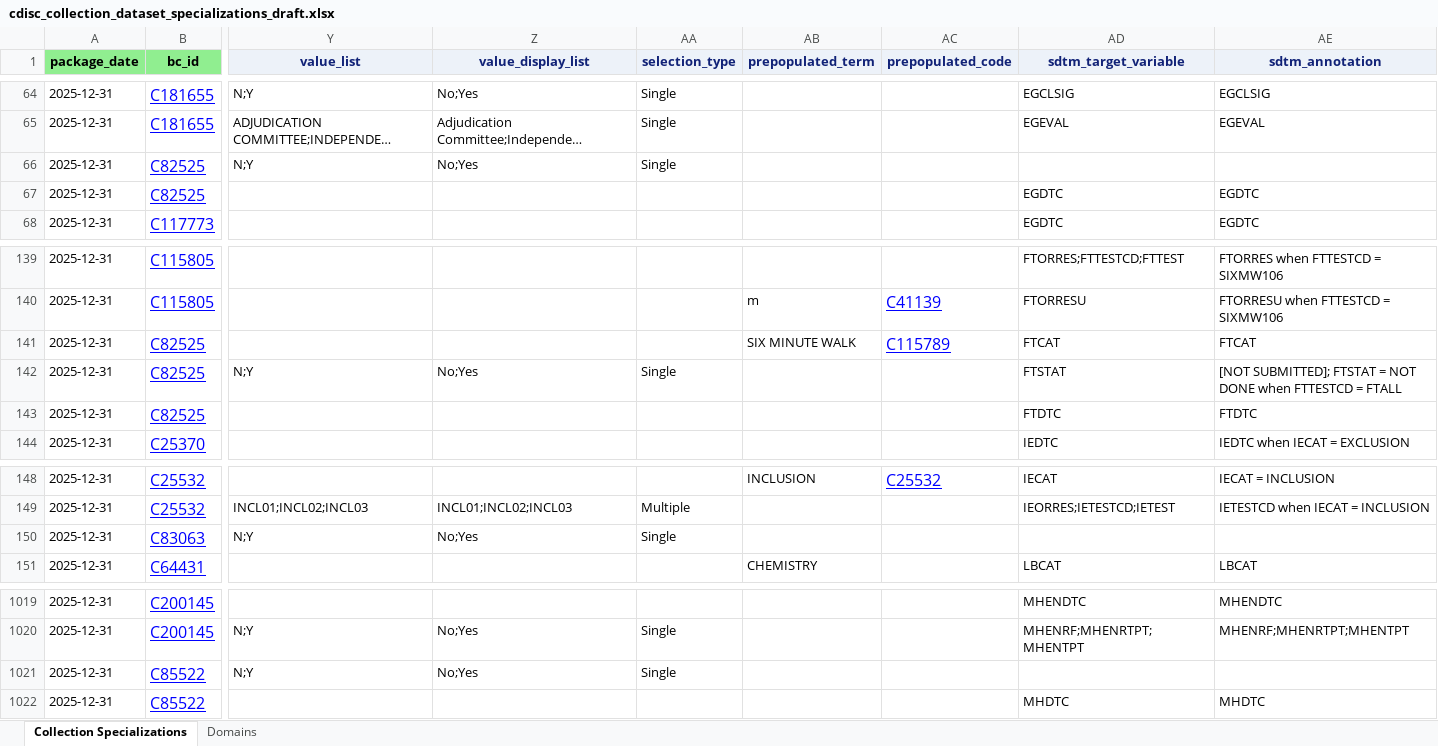
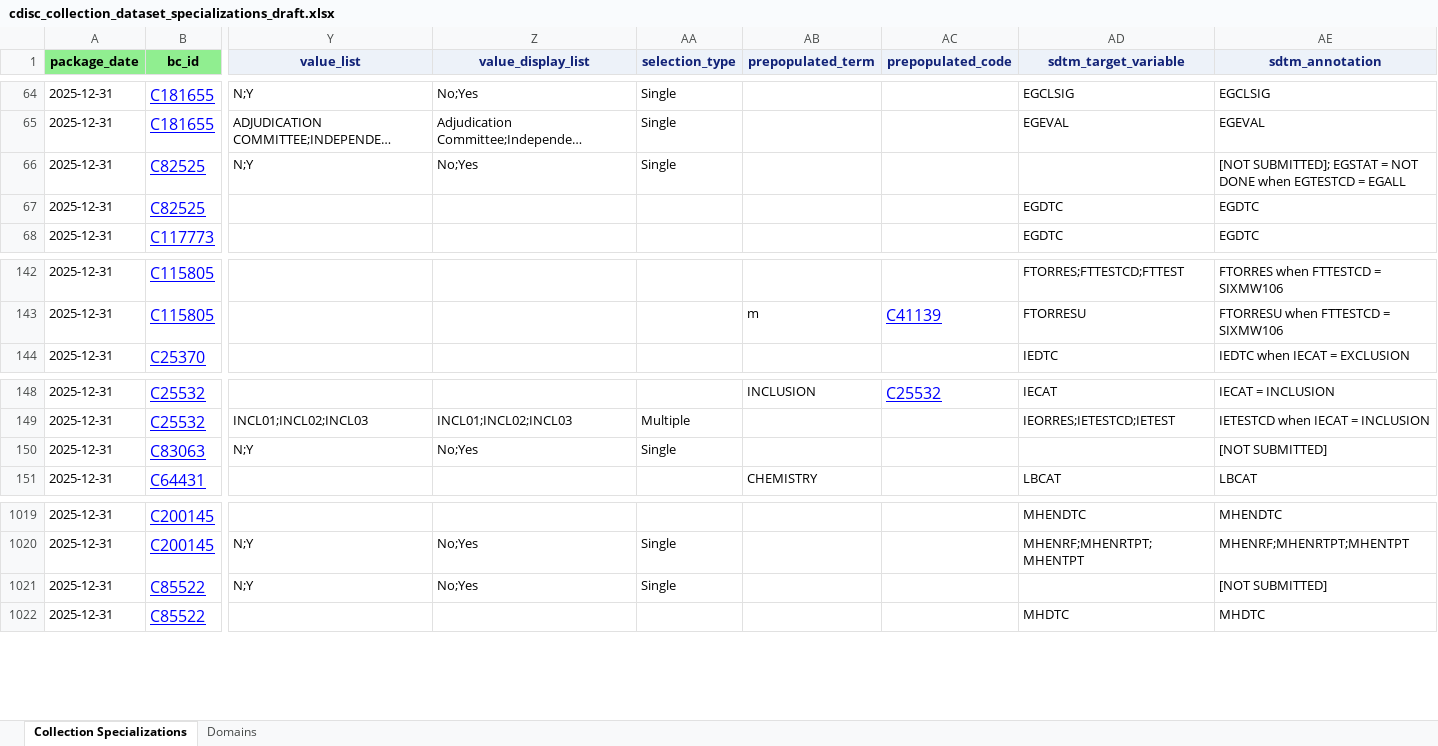
Before and after one commit to lexjansen/cdisc360i-pocs, an Excel workbook: metadata/cdisc_collection_dataset_specializations_draft.xlsx, sheet Collection Specializations, drawn as a sheet; only a part is shown, gaps mark what is left out; long unchanged cells end in …; values as stored, in another font and other column widths than the file's, no borders; removed rows and columns are numbered as before the commit, all else as after; rows hold the shown columns only; the diff covers the shown part only; the diff names each change by its address in the sheet, - before the commit and + after, or states it on an @@ line.

```diff
--- a/metadata/cdisc_collection_dataset_specializations_draft.xlsx (sheet Collection Specializations)
+++ b/metadata/cdisc_collection_dataset_specializations_draft.xlsx (sheet Collection Specializations)
-AE66 (sdtm_annotation): (empty)
+AE66 (sdtm_annotation): [NOT SUBMITTED]; EGSTAT = NOT DONE when EGTESTCD = EGALL
-row 141: 2025-12-31 | C82525 |  |  |  | SIX MINUTE WALK | C115789 | FTCAT | FTCAT
-row 142: 2025-12-31 | C82525 | N;Y | No;Yes | Single |  |  | FTSTAT | [NOT SUBMITTED]; FTSTAT = NOT DONE when FTTESTCD = FTALL
-row 143: 2025-12-31 | C82525 |  |  |  |  |  | FTDTC | FTDTC
-AE150 (sdtm_annotation): (empty)
+AE150 (sdtm_annotation): [NOT SUBMITTED]
-AE1021 (sdtm_annotation): (empty)
+AE1021 (sdtm_annotation): [NOT SUBMITTED]
```
Also changed, not shown: 18 added rows and 3 edited cells elsewhere in this sheet, sheet Domains, metadata/cdisc_collection_forms.xlsx, 50 other files.
